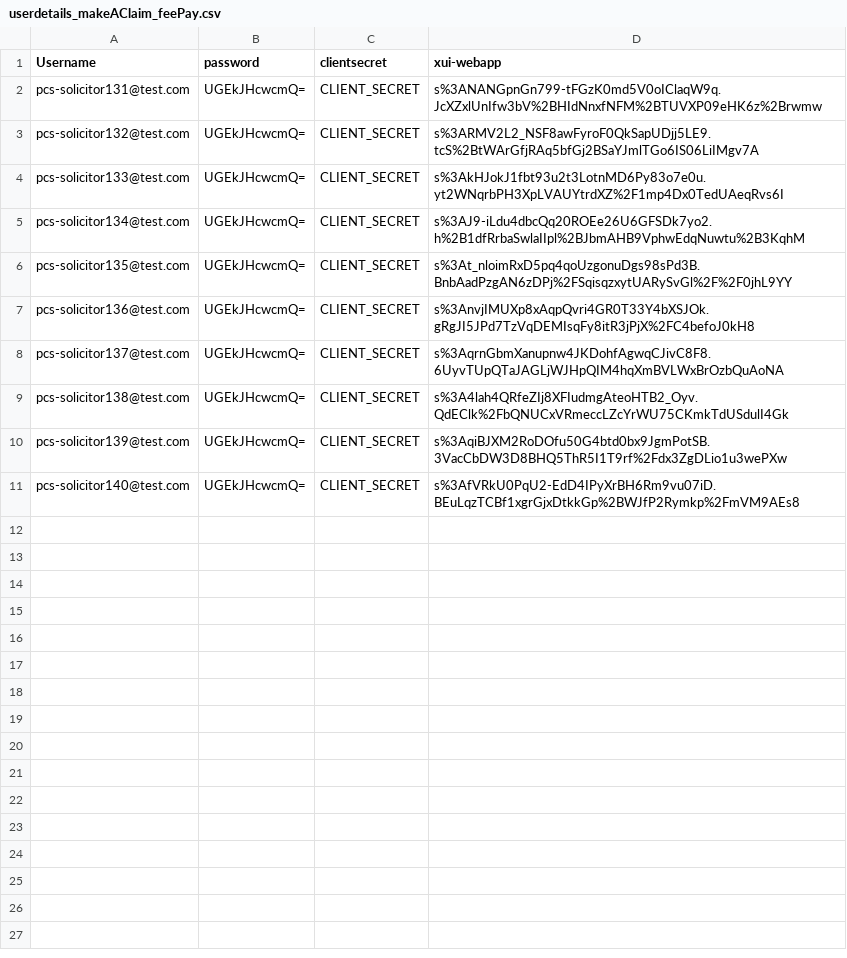
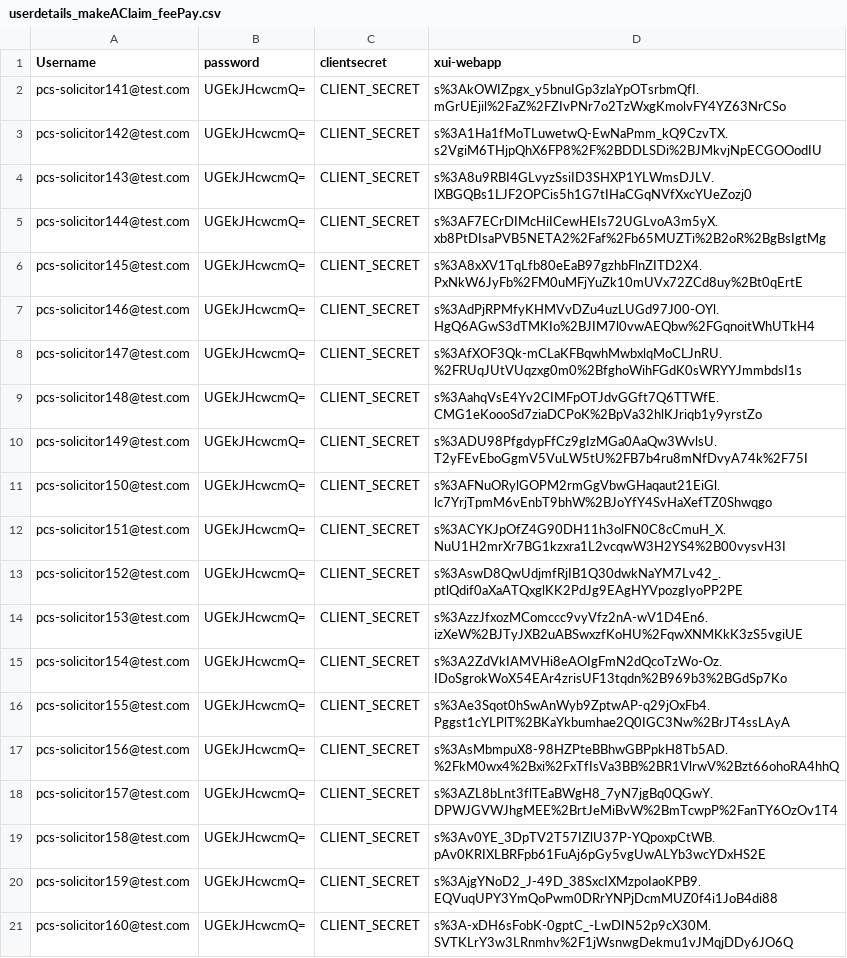
Before and after one commit to hmcts/pcs-performance, a CSV file: scripts/UserJourney/XUI_PayNow/userdetails_makeAClaim_feePay.csv, drawn as a sheet.

Commit message:
Add New CSV data file and jmx file with thread changes

```diff
--- a/scripts/UserJourney/XUI_PayNow/userdetails_makeAClaim_feePay.csv
+++ b/scripts/UserJourney/XUI_PayNow/userdetails_makeAClaim_feePay.csv
@@ -1,11 +1,21 @@
 Username,password,clientsecret,xui-webapp
-pcs-solicitor131@test.com,UGEkJHcwcmQ=,CLIENT_SECRET,s%3ANANGpnGn799-tFGzK0md5V0oIClaqW9q.JcXZxlUnIfw3bV%2BHIdNnxfNFM%2BTUVXP09eHK6z%2Brwmw
-pcs-solicitor132@test.com,UGEkJHcwcmQ=,CLIENT_SECRET,s%3ARMV2L2_NSF8awFyroF0QkSapUDjj5LE9.tcS%2BtWArGfjRAq5bfGj2BSaYJmlTGo6IS06LiIMgv7A
-pcs-solicitor133@test.com,UGEkJHcwcmQ=,CLIENT_SECRET,s%3AkHJokJ1fbt93u2t3LotnMD6Py83o7e0u.yt2WNqrbPH3XpLVAUYtrdXZ%2F1mp4Dx0TedUAeqRvs6I
-pcs-solicitor134@test.com,UGEkJHcwcmQ=,CLIENT_SECRET,s%3AJ9-iLdu4dbcQq20ROEe26U6GFSDk7yo2.h%2B1dfRrbaSwlaIIpl%2BJbmAHB9VphwEdqNuwtu%2B3KqhM
-pcs-solicitor135@test.com,UGEkJHcwcmQ=,CLIENT_SECRET,s%3At_nloimRxD5pq4qoUzgonuDgs98sPd3B.BnbAadPzgAN6zDPj%2FSqisqzxytUARySvGl%2F%2F0jhL9YY
-pcs-solicitor136@test.com,UGEkJHcwcmQ=,CLIENT_SECRET,s%3AnvjIMUXp8xAqpQvri4GR0T33Y4bXSJOk.gRgJI5JPd7TzVqDEMIsqFy8itR3jPjX%2FC4befoJ0kH8
-pcs-solicitor137@test.com,UGEkJHcwcmQ=,CLIENT_SECRET,s%3AqrnGbmXanupnw4JKDohfAgwqCJivC8F8.6UyvTUpQTaJAGLjWJHpQIM4hqXmBVLWxBrOzbQuAoNA
-pcs-solicitor138@test.com,UGEkJHcwcmQ=,CLIENT_SECRET,s%3A4lah4QRfeZIj8XFIudmgAteoHTB2_Oyv.QdEClk%2FbQNUCxVRmeccLZcYrWU75CKmkTdUSdulI4Gk
-pcs-solicitor139@test.com,UGEkJHcwcmQ=,CLIENT_SECRET,s%3AqiBJXM2RoDOfu50G4btd0bx9JgmPotSB.3VacCbDW3D8BHQ5ThR5I1T9rf%2Fdx3ZgDLio1u3wePXw
-pcs-solicitor140@test.com,UGEkJHcwcmQ=,CLIENT_SECRET,s%3AfVRkU0PqU2-EdD4IPyXrBH6Rm9vu07iD.BEuLqzTCBf1xgrGjxDtkkGp%2BWJfP2Rymkp%2FmVM9AEs8
+pcs-solicitor141@test.com,UGEkJHcwcmQ=,CLIENT_SECRET,s%3AkOWIZpgx_y5bnuIGp3zlaYpOTsrbmQfI.mGrUEjil%2FaZ%2FZIvPNr7o2TzWxgKmolvFY4YZ63NrCSo
+pcs-solicitor142@test.com,UGEkJHcwcmQ=,CLIENT_SECRET,s%3A1Ha1fMoTLuwetwQ-EwNaPmm_kQ9CzvTX.s2VgiM6THjpQhX6FP8%2F%2BDDLSDi%2BJMkvjNpECGOOodIU
+pcs-solicitor143@test.com,UGEkJHcwcmQ=,CLIENT_SECRET,s%3A8u9RBI4GLvyzSsiID3SHXP1YLWmsDJLV.lXBGQBs1LJF2OPCis5h1G7tIHaCGqNVfXxcYUeZozj0
+pcs-solicitor144@test.com,UGEkJHcwcmQ=,CLIENT_SECRET,s%3AF7ECrDIMcHiICewHEIs72UGLvoA3m5yX.xb8PtDIsaPVB5NETA2%2Faf%2Fb65MUZTi%2B2oR%2BgBsIgtMg
+pcs-solicitor145@test.com,UGEkJHcwcmQ=,CLIENT_SECRET,s%3A8xXV1TqLfb80eEaB97gzhbFlnZITD2X4.PxNkW6JyFb%2FM0uMFjYuZk10mUVx72ZCd8uy%2Bt0qErtE
+pcs-solicitor146@test.com,UGEkJHcwcmQ=,CLIENT_SECRET,s%3AdPjRPMfyKHMVvDZu4uzLUGd97J00-OYl.HgQ6AGwS3dTMKIo%2BJIM7l0vwAEQbw%2FGqnoitWhUTkH4
+pcs-solicitor147@test.com,UGEkJHcwcmQ=,CLIENT_SECRET,s%3AfXOF3Qk-mCLaKFBqwhMwbxlqMoCLJnRU.%2FRUqJUtVUqzxg0m0%2BfghoWihFGdK0sWRYYJmmbdsI1s
+pcs-solicitor148@test.com,UGEkJHcwcmQ=,CLIENT_SECRET,s%3AahqVsE4Yv2CIMFpOTJdvGGft7Q6TTWfE.CMG1eKoooSd7ziaDCPoK%2BpVa32hlKJriqb1y9yrstZo
+pcs-solicitor149@test.com,UGEkJHcwcmQ=,CLIENT_SECRET,s%3ADU98PfgdypFfCz9gIzMGa0AaQw3WvlsU.T2yFEvEboGgmV5VuLW5tU%2FB7b4ru8mNfDvyA74k%2F75I
+pcs-solicitor150@test.com,UGEkJHcwcmQ=,CLIENT_SECRET,s%3AFNuORylGOPM2rmGgVbwGHaqaut21EiGl.lc7YrjTpmM6vEnbT9bhW%2BJoYfY4SvHaXefTZ0Shwqgo
+pcs-solicitor151@test.com,UGEkJHcwcmQ=,CLIENT_SECRET,s%3ACYKJpOfZ4G90DH11h3olFN0C8cCmuH_X.NuU1H2mrXr7BG1kzxra1L2vcqwW3H2YS4%2B00vysvH3I
+pcs-solicitor152@test.com,UGEkJHcwcmQ=,CLIENT_SECRET,s%3AswD8QwUdjmfRjIB1Q30dwkNaYM7Lv42_.ptlQdif0aXaATQxglKK2PdJg9EAgHYVpozgIyoPP2PE
+pcs-solicitor153@test.com,UGEkJHcwcmQ=,CLIENT_SECRET,s%3AzzJfxozMComccc9vyVfz2nA-wV1D4En6.izXeW%2BJTyJXB2uABSwxzfKoHU%2FqwXNMKkK3zS5vgiUE
+pcs-solicitor154@test.com,UGEkJHcwcmQ=,CLIENT_SECRET,s%3A2ZdVkIAMVHi8eAOIgFmN2dQcoTzWo-Oz.IDoSgrokWoX54EAr4zrisUF13tqdn%2B969b3%2BGdSp7Ko
+pcs-solicitor155@test.com,UGEkJHcwcmQ=,CLIENT_SECRET,s%3Ae3Sqot0hSwAnWyb9ZptwAP-q29jOxFb4.Pggst1cYLPlT%2BKaYkbumhae2Q0IGC3Nw%2BrJT4ssLAyA
+pcs-solicitor156@test.com,UGEkJHcwcmQ=,CLIENT_SECRET,s%3AsMbmpuX8-98HZPteBBhwGBPpkH8Tb5AD.%2FkM0wx4%2Bxi%2FxTfIsVa3BB%2BR1VlrwV%2Bzt66ohoRA4hhQ
+pcs-solicitor157@test.com,UGEkJHcwcmQ=,CLIENT_SECRET,s%3AZL8bLnt3flTEaBWgH8_7yN7jgBq0QGwY.DPWJGVWJhgMEE%2BrtJeMiBvW%2BmTcwpP%2FanTY6OzOv1T4
+pcs-solicitor158@test.com,UGEkJHcwcmQ=,CLIENT_SECRET,s%3Av0YE_3DpTV2T57IZlU37P-YQpoxpCtWB.pAv0KRIXLBRFpb61FuAj6pGy5vgUwALYb3wcYDxHS2E
+pcs-solicitor159@test.com,UGEkJHcwcmQ=,CLIENT_SECRET,s%3AjgYNoD2_J-49D_38SxcIXMzpoIaoKPB9.EQVuqUPY3YmQoPwm0DRrYNPjDcmMUZ0f4i1JoB4di88
+pcs-solicitor160@test.com,UGEkJHcwcmQ=,CLIENT_SECRET,s%3A-xDH6sFobK-0gptC_-LwDIN52p9cX30M.SVTKLrY3w3LRnmhv%2F1jWsnwgDekmu1vJMqjDDy6JO6Q
```
Also changed, not shown: 1 other file.
